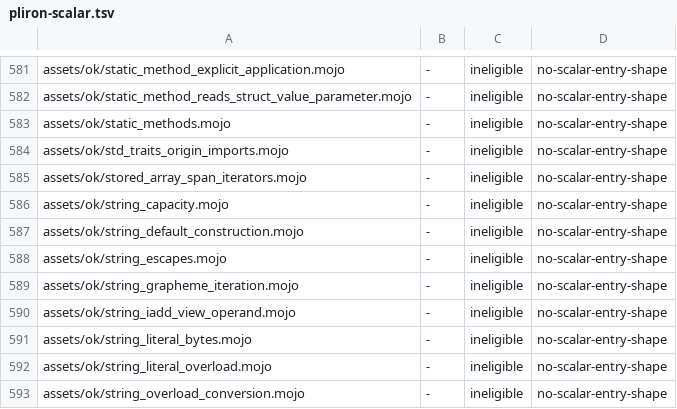
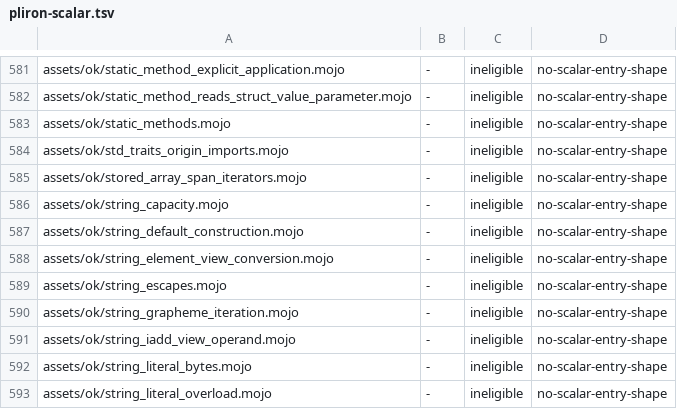
Before and after one commit to bpr/mojito, a TSV file: conformance/pliron-scalar.tsv, drawn as a sheet; only a part is shown, gaps mark what is left out; the shorter side is filled out with more unchanged rows.

```diff
--- a/conformance/pliron-scalar.tsv
+++ b/conformance/pliron-scalar.tsv
@@ -587,2 +587,3 @@ assets/ok/string_capacity.mojo	-	ineligible	no-scalar-entry-shape
 assets/ok/string_default_construction.mojo	-	ineligible	no-scalar-entry-shape
+assets/ok/string_element_view_conversion.mojo	-	ineligible	no-scalar-entry-shape
 assets/ok/string_escapes.mojo	-	ineligible	no-scalar-entry-shape
```
Also changed, not shown: conformance/assets-mojo-errors.tsv, conformance/assets-mojo-rejects.tsv, 12 other files.
